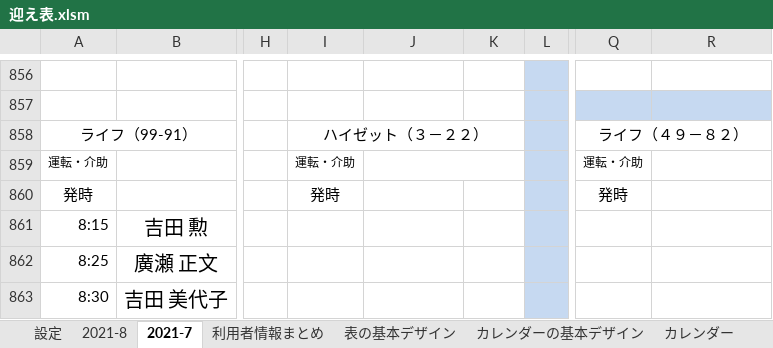
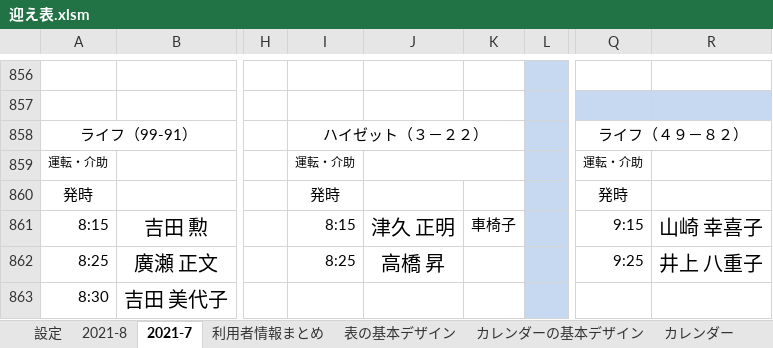
Before and after one commit to You157/Pick-up_Plan, an Excel workbook: 迎え表.xlsm, sheet 2021-7, drawn as a sheet; only a part is shown, gaps mark what is left out; values as stored, in another font and other column widths than the file's, no borders; the diff covers the shown part only; the diff names each change by its address in the sheet, - before the commit and + after, or states it on an @@ line.

```diff
--- a/迎え表.xlsm (sheet 2021-7)
+++ b/迎え表.xlsm (sheet 2021-7)
-I861: (empty)
+I861: 8:15
-J861: (empty)
+J861: 津久 正明
-K861: (empty)
+K861: 車椅子
-Q861: (empty)
+Q861: 9:15
-R861: (empty)
+R861: 山崎 幸喜子
-I862: (empty)
+I862: 8:25
-J862: (empty)
+J862: 高橋 昇
-Q862: (empty)
+Q862: 9:25
-R862: (empty)
+R862: 井上 八重子
```
Also changed, not shown: 36 edited cells elsewhere in this sheet, sheet 表の基本デザイン, charts or pictures, 1 other file.
